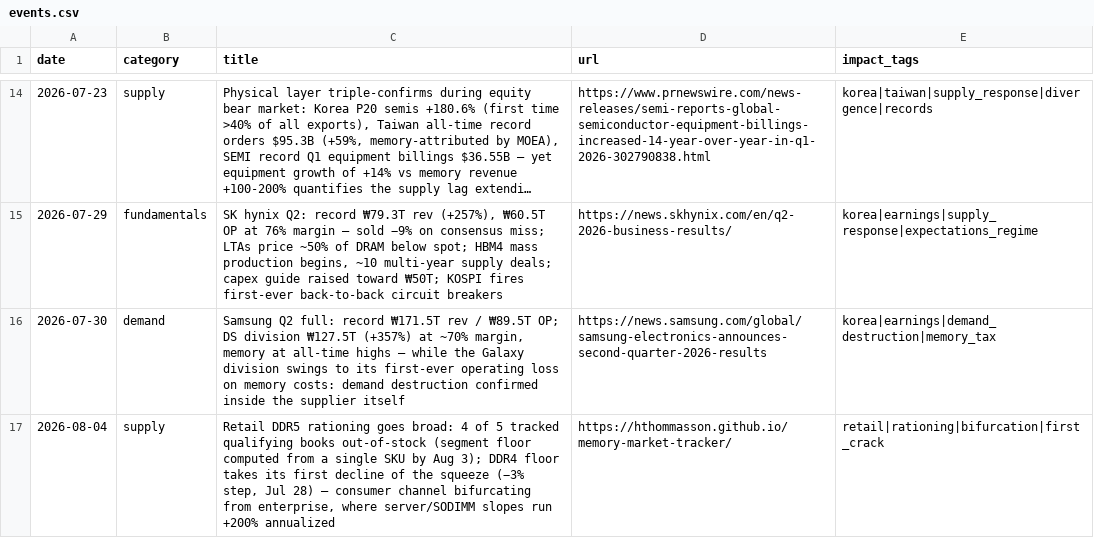
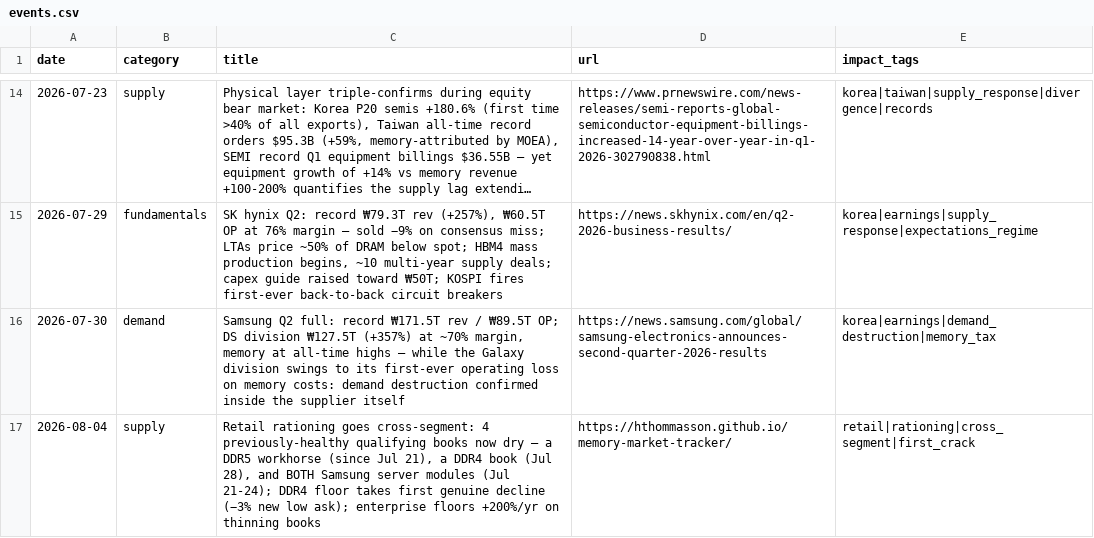
Before and after one commit to hthommasson/memory-market-tracker, a CSV file: docs/data/events.csv, drawn as a sheet; only a part is shown, gaps mark what is left out; long unchanged cells end in ….

Commit message:
Update events.csv

```diff
--- a/docs/data/events.csv
+++ b/docs/data/events.csv
@@ -16,2 +16,2 @@ date,category,title,url,impact_tags
 2026-07-30,demand,"Samsung Q2 full: record ₩171.5T rev / ₩89.5T OP; DS division ₩127.5T (+357%) at ~70% margin, memory at all-time highs — while the Galaxy division swings to its first-ever operating loss on memory costs: demand destruction confirmed inside the supplier itself",https://news.samsung.com/global/samsung-electronics-announces-second-quarter-2026-results,korea|earnings|demand_destruction|memory_tax
-2026-08-04,supply,"Retail DDR5 rationing goes broad: 4 of 5 tracked qualifying books out-of-stock (segment floor computed from a single SKU by Aug 3); DDR4 floor takes its first decline of the squeeze (−3% step, Jul 28) — consumer channel bifurcating from enterprise, where server/SODIMM slopes run +200% annualized",https://hthommasson.github.io/memory-market-tracker/,retail|rationing|bifurcation|first_crack
+2026-08-04,supply,"Retail rationing goes cross-segment: 4 previously-healthy qualifying books now dry — a DDR5 workhorse (since Jul 21), a DDR4 book (Jul 28), and BOTH Samsung server modules (Jul 21-24); DDR4 floor takes first genuine decline (−3% new low ask); enterprise floors +200%/yr on thinning books",https://hthommasson.github.io/memory-market-tracker/,retail|rationing|cross_segment|first_crack
```
